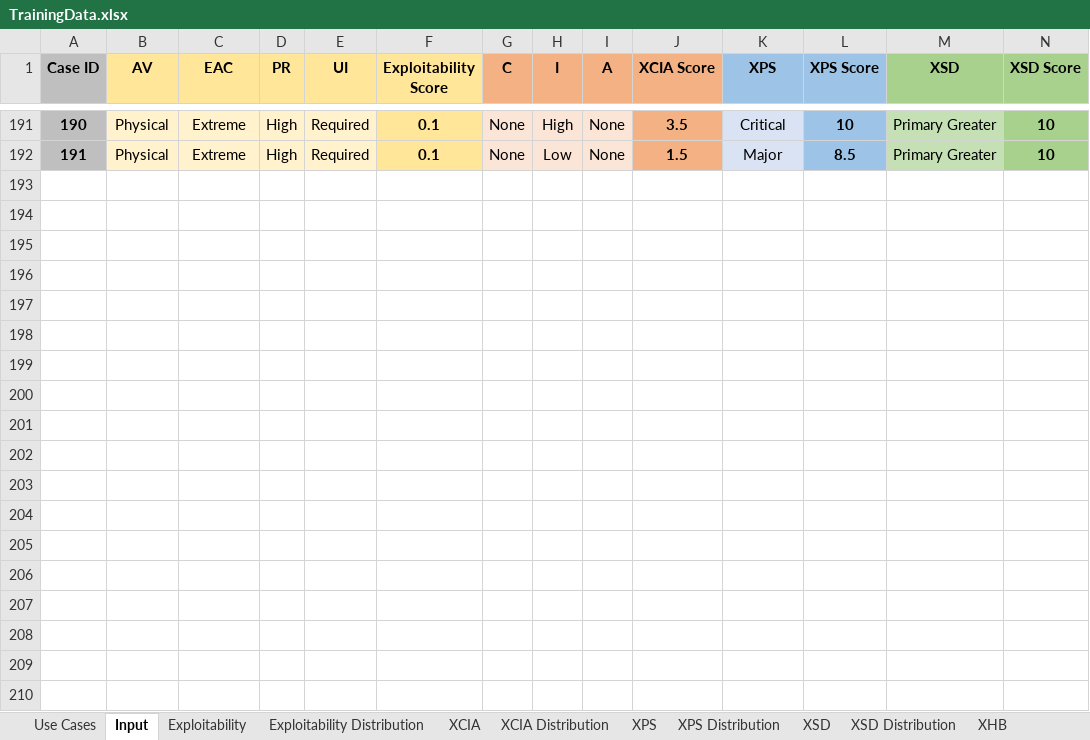
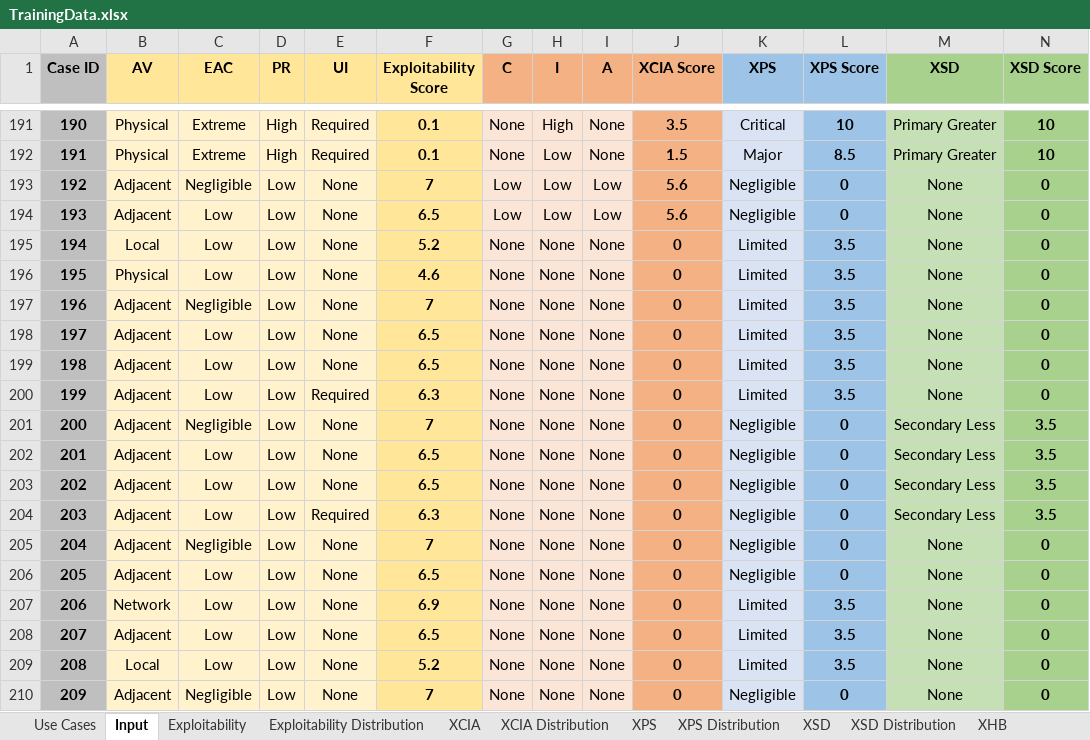
Before and after one commit to ewprodsec/hvss-calculator-lab, an Excel workbook: TrainingData.xlsx, sheet Input, drawn as a sheet; only a part is shown, gaps mark what is left out; values as stored, in another font and other column widths than the file's, no borders; rows hold the shown columns only; the diff names each change by its address in the sheet, - before the commit and + after, or states it on an @@ line.

```diff
--- a/TrainingData.xlsx (sheet Input)
+++ b/TrainingData.xlsx (sheet Input)
+row 193: 192 | Adjacent | Negligible | Low | None | 7 | Low | Low | Low | 5.6 | Negligible | 0 | None | 0
+row 194: 193 | Adjacent | Low | Low | None | 6.5 | Low | Low | Low | 5.6 | Negligible | 0 | None | 0
+row 195: 194 | Local | Low | Low | None | 5.2 | None | None | None | 0 | Limited | 3.5 | None | 0
+row 196: 195 | Physical | Low | Low | None | 4.6 | None | None | None | 0 | Limited | 3.5 | None | 0
+row 197: 196 | Adjacent | Negligible | Low | None | 7 | None | None | None | 0 | Limited | 3.5 | None | 0
+row 198: 197 | Adjacent | Low | Low | None | 6.5 | None | None | None | 0 | Limited | 3.5 | None | 0
+row 199: 198 | Adjacent | Low | Low | None | 6.5 | None | None | None | 0 | Limited | 3.5 | None | 0
+row 200: 199 | Adjacent | Low | Low | Required | 6.3 | None | None | None | 0 | Limited | 3.5 | None | 0
+row 201: 200 | Adjacent | Negligible | Low | None | 7 | None | None | None | 0 | Negligible | 0 | Secondary Less | 3.5
+row 202: 201 | Adjacent | Low | Low | None | 6.5 | None | None | None | 0 | Negligible | 0 | Secondary Less | 3.5
+row 203: 202 | Adjacent | Low | Low | None | 6.5 | None | None | None | 0 | Negligible | 0 | Secondary Less | 3.5
+row 204: 203 | Adjacent | Low | Low | Required | 6.3 | None | None | None | 0 | Negligible | 0 | Secondary Less | 3.5
+row 205: 204 | Adjacent | Negligible | Low | None | 7 | None | None | None | 0 | Negligible | 0 | None | 0
+row 206: 205 | Adjacent | Low | Low | None | 6.5 | None | None | None | 0 | Negligible | 0 | None | 0
+row 207: 206 | Network | Low | Low | None | 6.9 | None | None | None | 0 | Limited | 3.5 | None | 0
+row 208: 207 | Adjacent | Low | Low | None | 6.5 | None | None | None | 0 | Limited | 3.5 | None | 0
+row 209: 208 | Local | Low | Low | None | 5.2 | None | None | None | 0 | Limited | 3.5 | None | 0
+row 210: 209 | Adjacent | Negligible | Low | None | 7 | None | None | None | 0 | Negligible | 0 | None | 0
```
Also changed, not shown: sheet XCIA, sheet XSD, sheet XHB, sheet XPS, sheet Exploitability.
